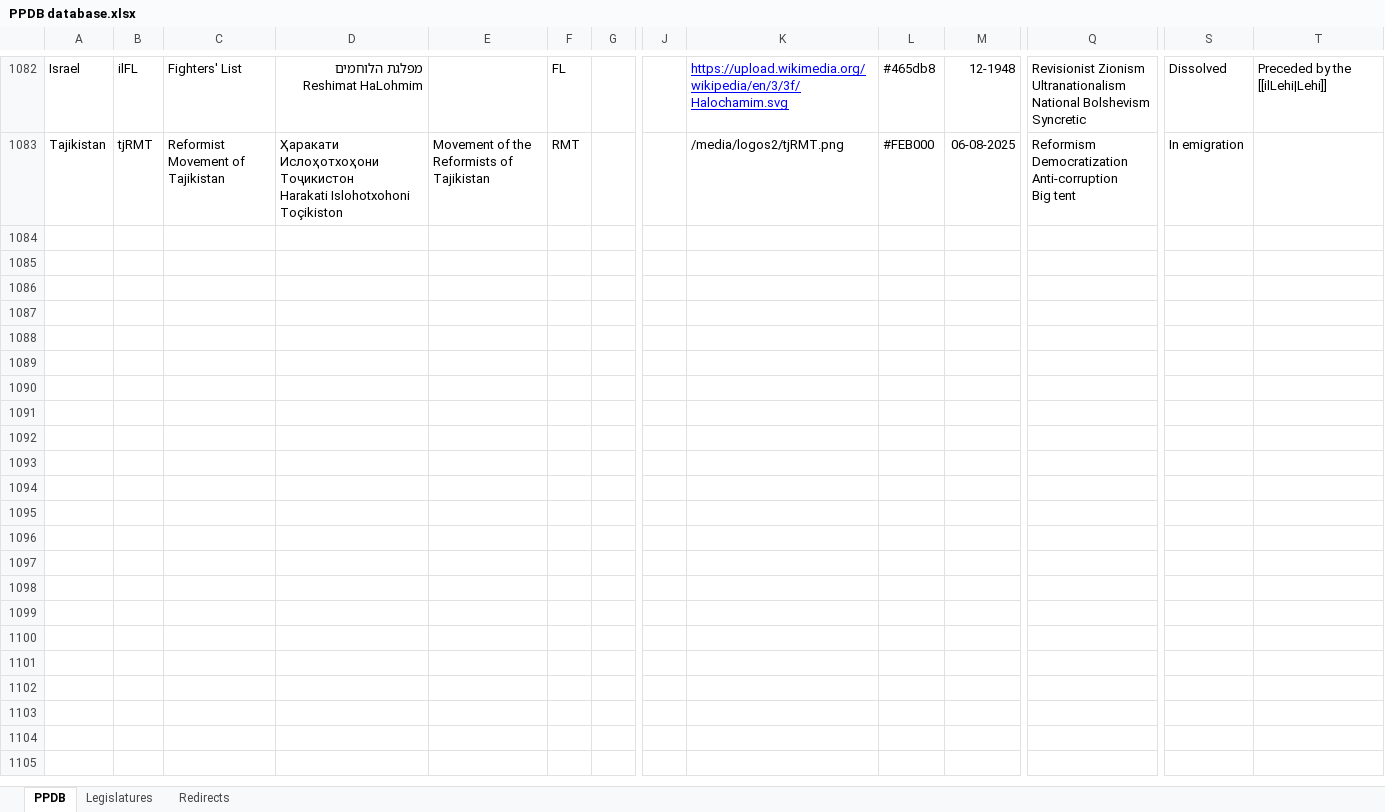
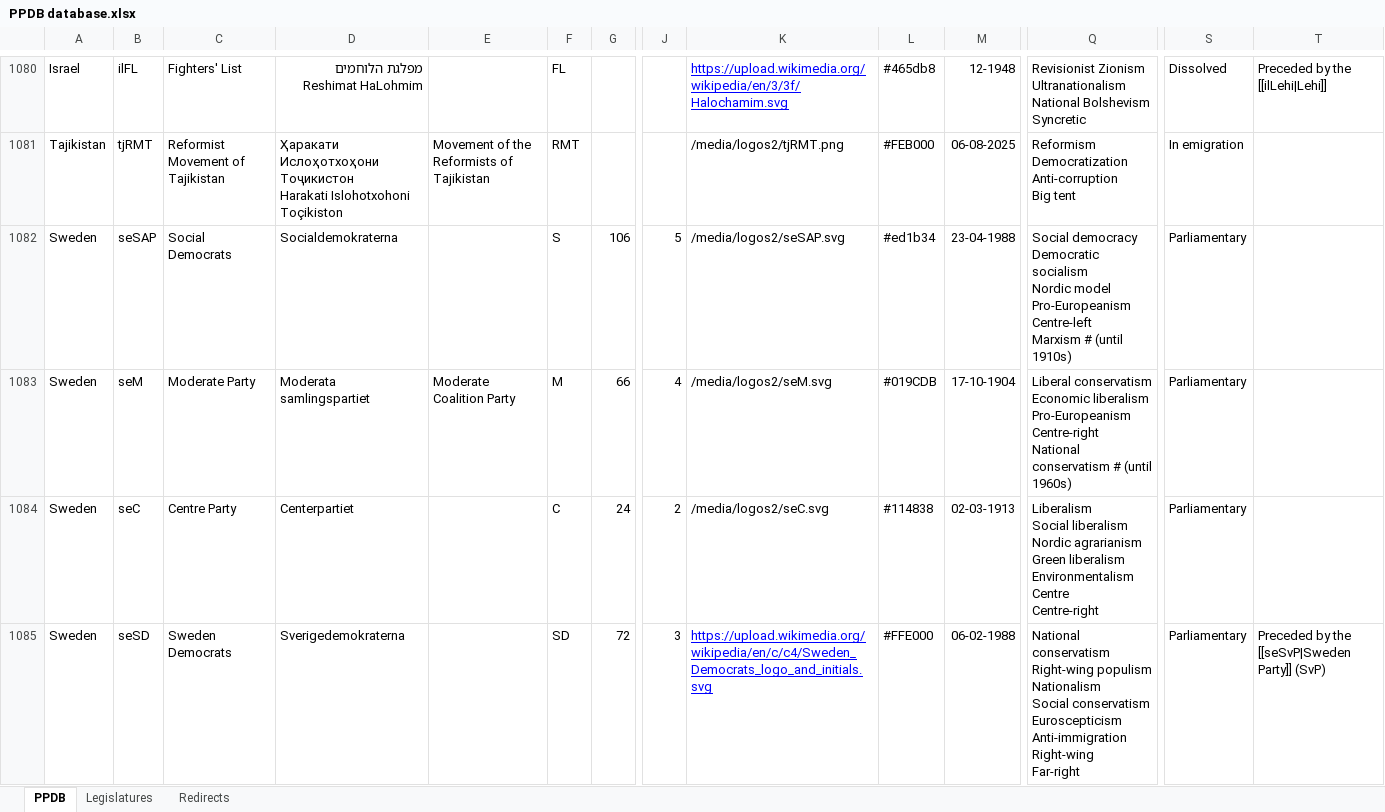
Before and after one commit to PLATELru/ppdb, an Excel workbook: data/PPDB database.xlsx, sheet PPDB, drawn as a sheet; only a part is shown, gaps mark what is left out; values as stored, in another font and other column widths than the file's, no borders; charts and pictures not drawn; rows hold the shown columns only; ↵ is a line break in a cell; the diff covers the shown part only; the diff names each change by its address in the sheet, - before the commit and + after, or states it on an @@ line.

Commit message:
Add files via upload

```diff
--- a/data/PPDB database.xlsx (sheet PPDB)
+++ b/data/PPDB database.xlsx (sheet PPDB)
+row 1082: Sweden | seSAP | Social Democrats | Socialdemokraterna |  | S | 106 | 5 | /media/logos2/seSAP.svg | #ed1b34 | 23-04-1988 | Social democracy ↵ Democratic socialism ↵ Nordic model ↵ Pro-Europeanism ↵ Centre-left ↵ Marxism # (until 1910s) | Parliamentary
+row 1083: Sweden | seM | Moderate Party | Moderata samlingspartiet | Moderate Coalition Party | M | 66 | 4 | /media/logos2/seM.svg | #019CDB | 17-10-1904 | Liberal conservatism ↵ Economic liberalism ↵ Pro-Europeanism ↵ Centre-right ↵ National conservatism # (until 1960s) | Parliamentary
+row 1084: Sweden | seC | Centre Party | Centerpartiet |  | C | 24 | 2 | /media/logos2/seC.svg | #114838 | 02-03-1913 | Liberalism ↵ Social liberalism ↵ Nordic agrarianism ↵ Green liberalism ↵ Environmentalism ↵ Centre ↵ Centre-right | Parliamentary
+row 1085: Sweden | seSD | Sweden Democrats | Sverigedemokraterna |  | SD | 72 | 3 | https://upload.wikimedia.org/wikipedia/en/c/c4/Sweden_Democrats_logo_and_initials.svg | #FFE000 | 06-02-1988 | National conservatism ↵ Right-wing populism ↵ Nationalism ↵ Social conservatism ↵ Euroscepticism ↵ Anti-immigration ↵ Right-wing ↵ Far-right | Parliamentary | Preceded by the [[seSvP|Sweden Party]] (SvP)
```
Also changed, not shown: 12 added rows, 2 removed rows and 1 edited cell elsewhere in this sheet, sheet Redirects.
